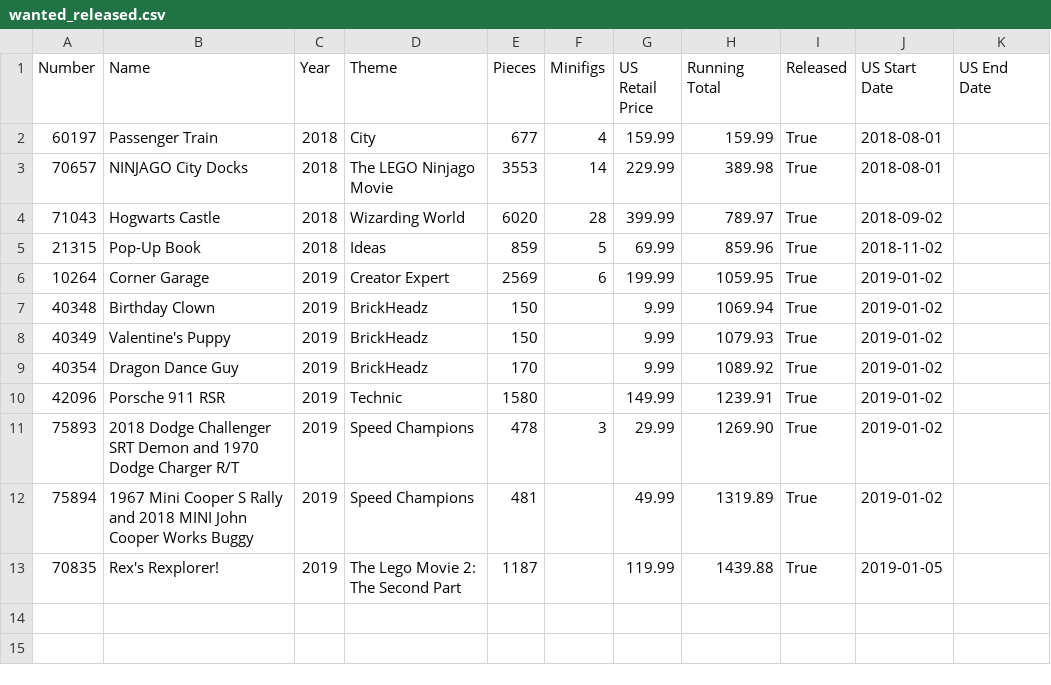
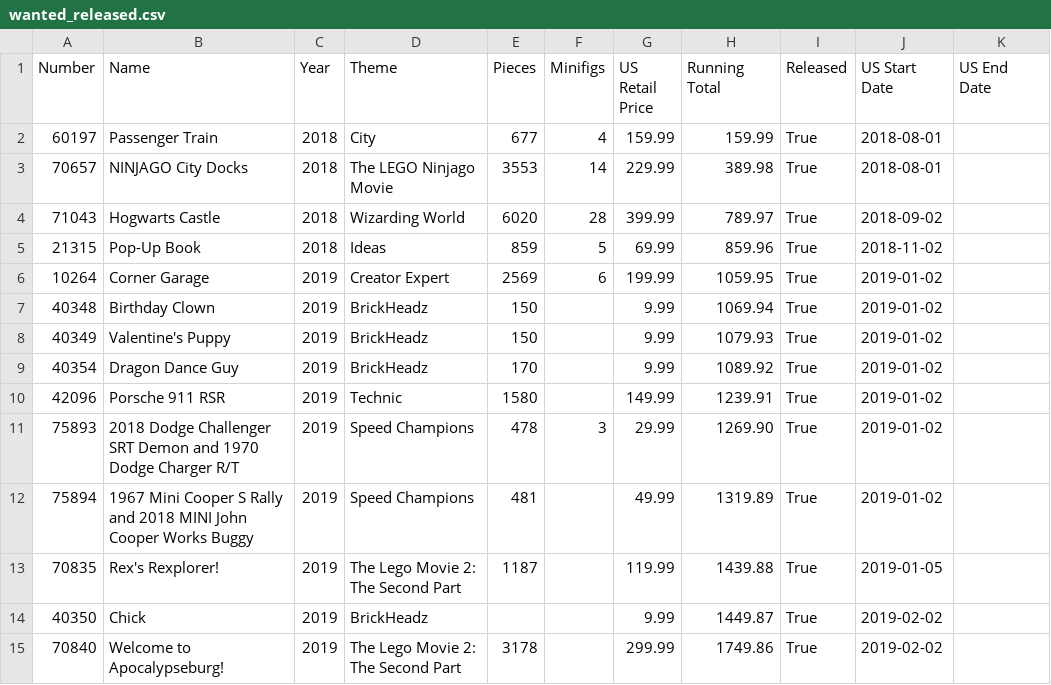
Before and after one commit to schultzy51/brickset, a CSV file: lists/wanted_released.csv, drawn as a sheet.

```diff
--- a/lists/wanted_released.csv
+++ b/lists/wanted_released.csv
@@ -13 +13,3 @@ Number,Name,Year,Theme,Pieces,Minifigs,US Retail Price,Running Total,Released,US
 70835,Rex's Rexplorer!,2019,The Lego Movie 2: The Second Part,1187,,119.99,1439.88,True,2019-01-05,
+40350,Chick,2019,BrickHeadz,,,9.99,1449.87,True,2019-02-02,
+70840,Welcome to Apocalypseburg!,2019,The Lego Movie 2: The Second Part,3178,,299.99,1749.86,True,2019-02-02,
```
Also changed, not shown: lists/wanted.csv, 3 other files.
